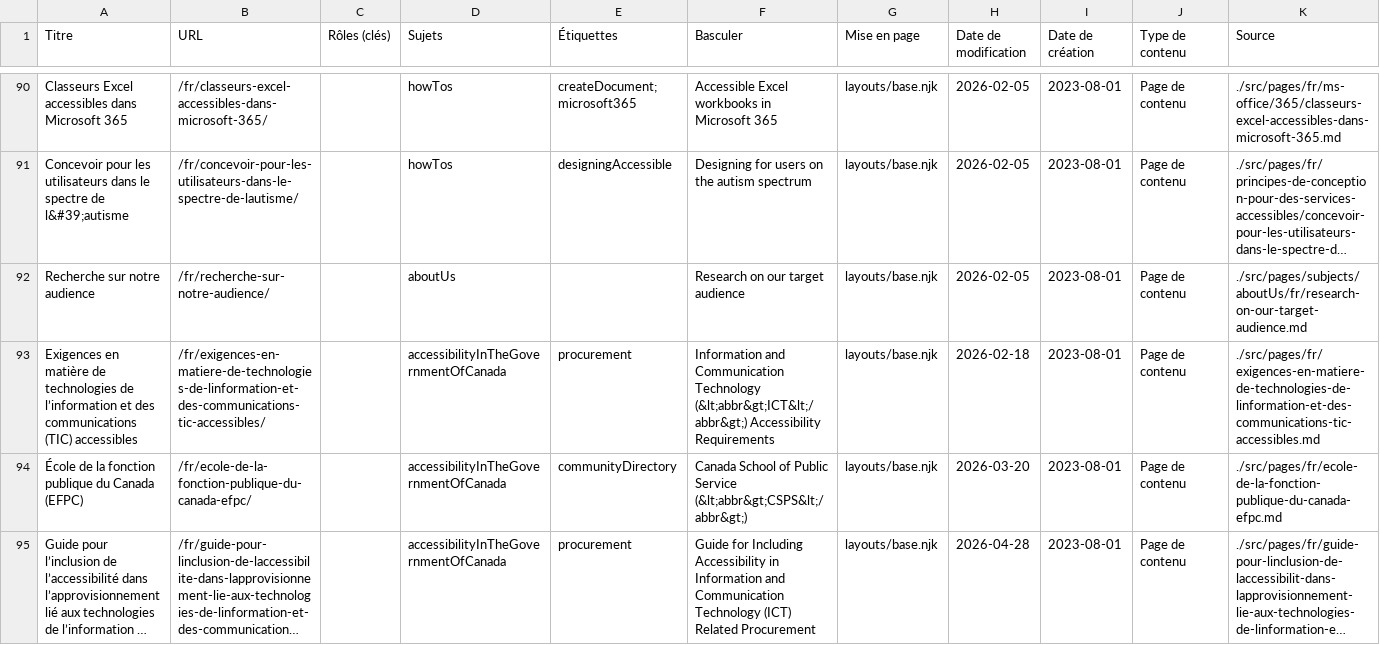
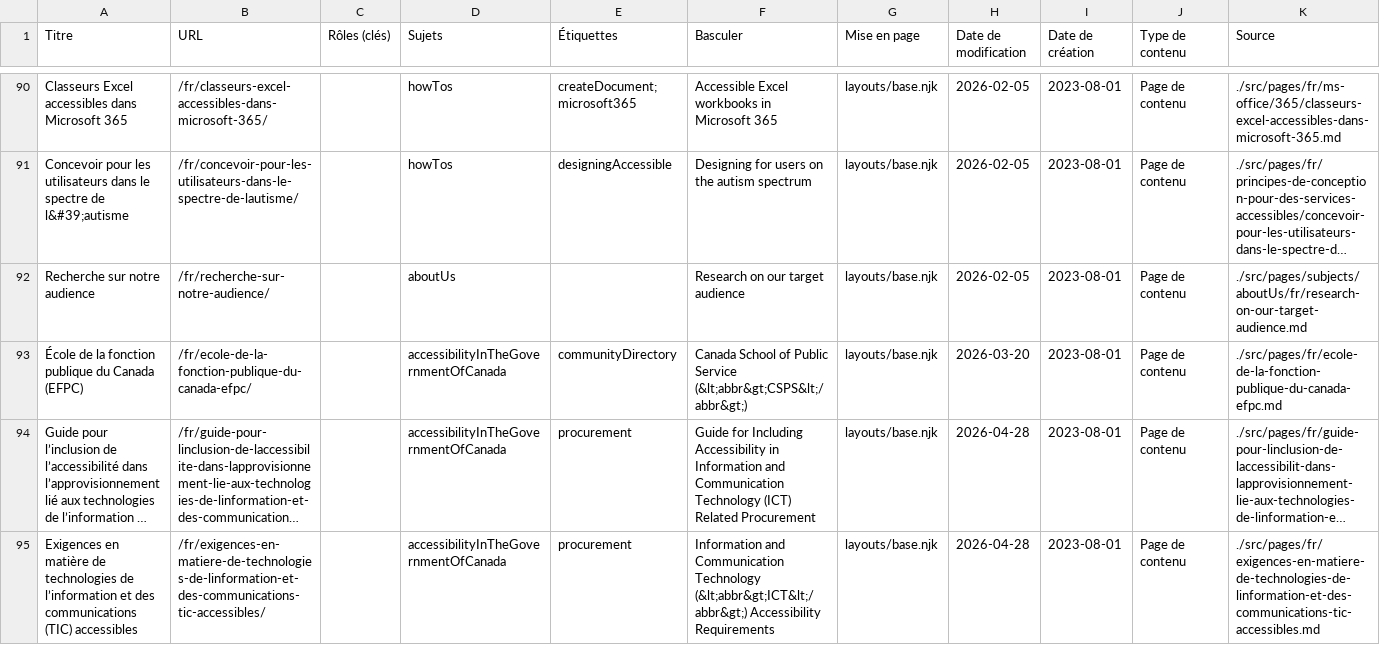
Before and after one commit to gc-da11yn/gc-da11yn.github.io, a CSV file: docs/pages-fr.csv, drawn as a sheet; only a part is shown, gaps mark what is left out; long unchanged cells end in …; removed rows and columns are numbered as before the commit, all else as after; the diff names each change by its address in the sheet, - before the commit and + after, or states it on an @@ line.

```diff
--- a/docs/pages-fr.csv
+++ b/docs/pages-fr.csv
-row 93: Exigences en matière de technologies de l’information et des communications (TIC) accessibles | /fr/exigences-en-matiere-de-technologies-de-linformation-et-des-communications-tic-accessibles/ |  | accessibilityInTheGovernmentOfCanada | procurement | Information and Communication Technology (&lt;abbr&gt;ICT&lt;/abbr&gt;) Accessibility Requirements | layouts/base.njk | 2026-02-18 | 2023-08-01 | Page de contenu | ./src/pages/fr/exigences-en-matiere-de-technologies-de-linformation-et-des-communications-tic-accessibles.md
+row 95: Exigences en matière de technologies de l’information et des communications (TIC) accessibles | /fr/exigences-en-matiere-de-technologies-de-linformation-et-des-communications-tic-accessibles/ |  | accessibilityInTheGovernmentOfCanada | procurement | Information and Communication Technology (&lt;abbr&gt;ICT&lt;/abbr&gt;) Accessibility Requirements | layouts/base.njk | 2026-04-28 | 2023-08-01 | Page de contenu | ./src/pages/fr/exigences-en-matiere-de-technologies-de-linformation-et-des-communications-tic-accessibles.md
```
Also changed, not shown: 4 other files.
